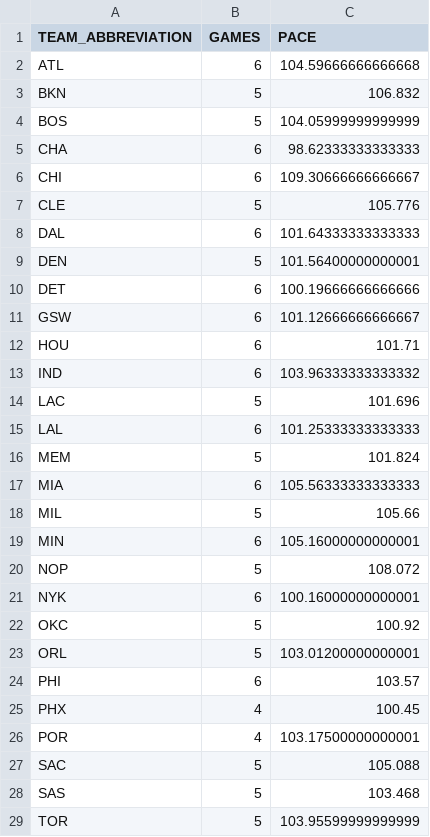
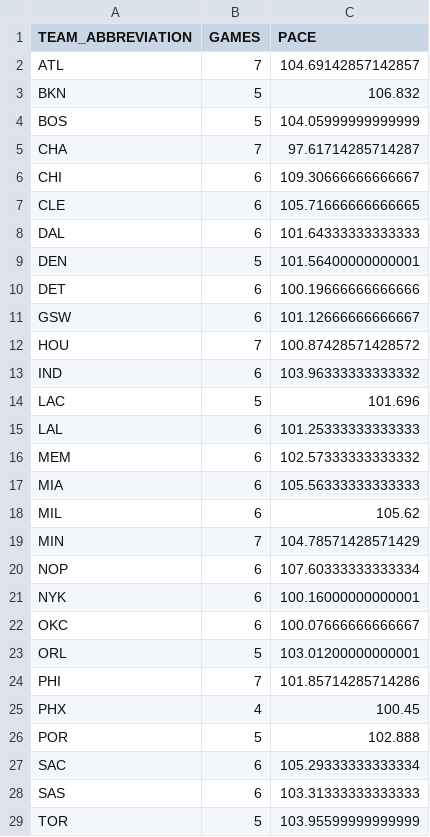
Before and after one commit to OnTilt829/PropPlus, a CSV file: data/nba_team_pace.csv, drawn as a sheet; only a part is shown; the diff covers the shown part only.

Commit message:
Update daily NBA analytics data

```diff
--- a/data/nba_team_pace.csv
+++ b/data/nba_team_pace.csv
@@ -1,8 +1,8 @@
 TEAM_ABBREVIATION,GAMES,PACE
-ATL,6,104.59666666666668
+ATL,7,104.69142857142857
 BKN,5,106.832
 BOS,5,104.05999999999999
-CHA,6,98.62333333333333
+CHA,7,97.61714285714287
 CHI,6,109.30666666666667
-CLE,5,105.776
+CLE,6,105.71666666666665
 DAL,6,101.64333333333333
@@ -11,3 +11,3 @@ DET,6,100.19666666666666
 GSW,6,101.12666666666667
-HOU,6,101.71
+HOU,7,100.87428571428572
 IND,6,103.96333333333332
@@ -15,15 +15,15 @@ LAC,5,101.696
 LAL,6,101.25333333333333
-MEM,5,101.824
+MEM,6,102.57333333333332
 MIA,6,105.56333333333333
-MIL,5,105.66
-MIN,6,105.16000000000001
-NOP,5,108.072
+MIL,6,105.62
+MIN,7,104.78571428571429
+NOP,6,107.60333333333334
 NYK,6,100.16000000000001
-OKC,5,100.92
+OKC,6,100.07666666666667
 ORL,5,103.01200000000001
-PHI,6,103.57
+PHI,7,101.85714285714286
 PHX,4,100.45
-POR,4,103.17500000000001
-SAC,5,105.088
-SAS,5,103.468
+POR,5,102.888
+SAC,6,105.29333333333334
+SAS,6,103.31333333333333
 TOR,5,103.95599999999999
```
Also changed, not shown: 2 edited cells elsewhere in this file.
